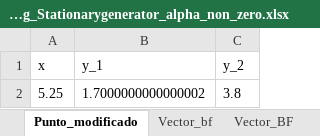
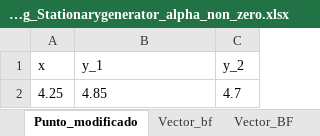
Before and after one commit to FVSB/Tesis, an Excel workbook: experiment/quadratic/ex9.2.4/Experimentos_Generador/ex9.2.4(Quadratic)__Strong_Stationarygenerator_alpha_non_zero.xlsx, sheet Punto_modificado, drawn as a sheet; values as stored, in another font and other column widths than the file's, no borders; removed rows and columns are numbered as before the commit, all else as after; the diff names each change by its address in the sheet, - before the commit and + after, or states it on an @@ line.

```diff
--- a/experiment/quadratic/ex9.2.4/Experimentos_Generador/ex9.2.4(Quadratic)__Strong_Stationarygenerator_alpha_non_zero.xlsx (sheet Punto_modificado)
+++ b/experiment/quadratic/ex9.2.4/Experimentos_Generador/ex9.2.4(Quadratic)__Strong_Stationarygenerator_alpha_non_zero.xlsx (sheet Punto_modificado)
-row 2: 5.25 | 1.7000000000000002 | 3.8
+row 2: 4.25 | 4.85 | 4.7
```
Also changed, not shown: sheet Restricciones_del_follower, sheet Vector_BF, sheet Vector_bf, sheet Vector_Alpha, experiment/quadratic/ex9.2.4/Experimentos_Generador/ex9.2.4(Quadratic)__C_Stationarygenerator_alpha_non_zero.xlsx, experiment/quadratic/ex9.2.4/Experimentos_Generador/ex9.2.4(Quadratic)__C_Stationarygenerator_alpha_zero.xlsx, 57 other files.
